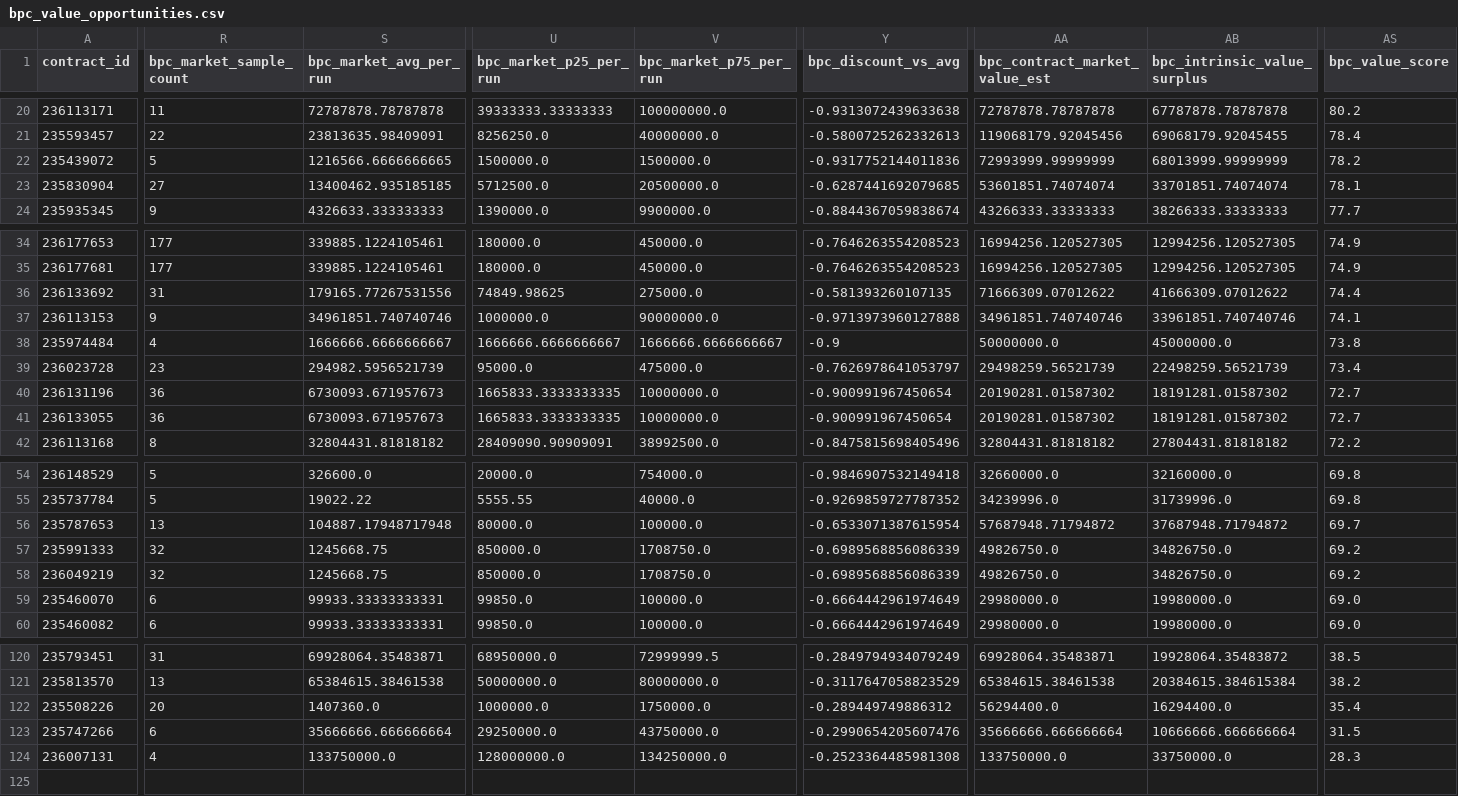
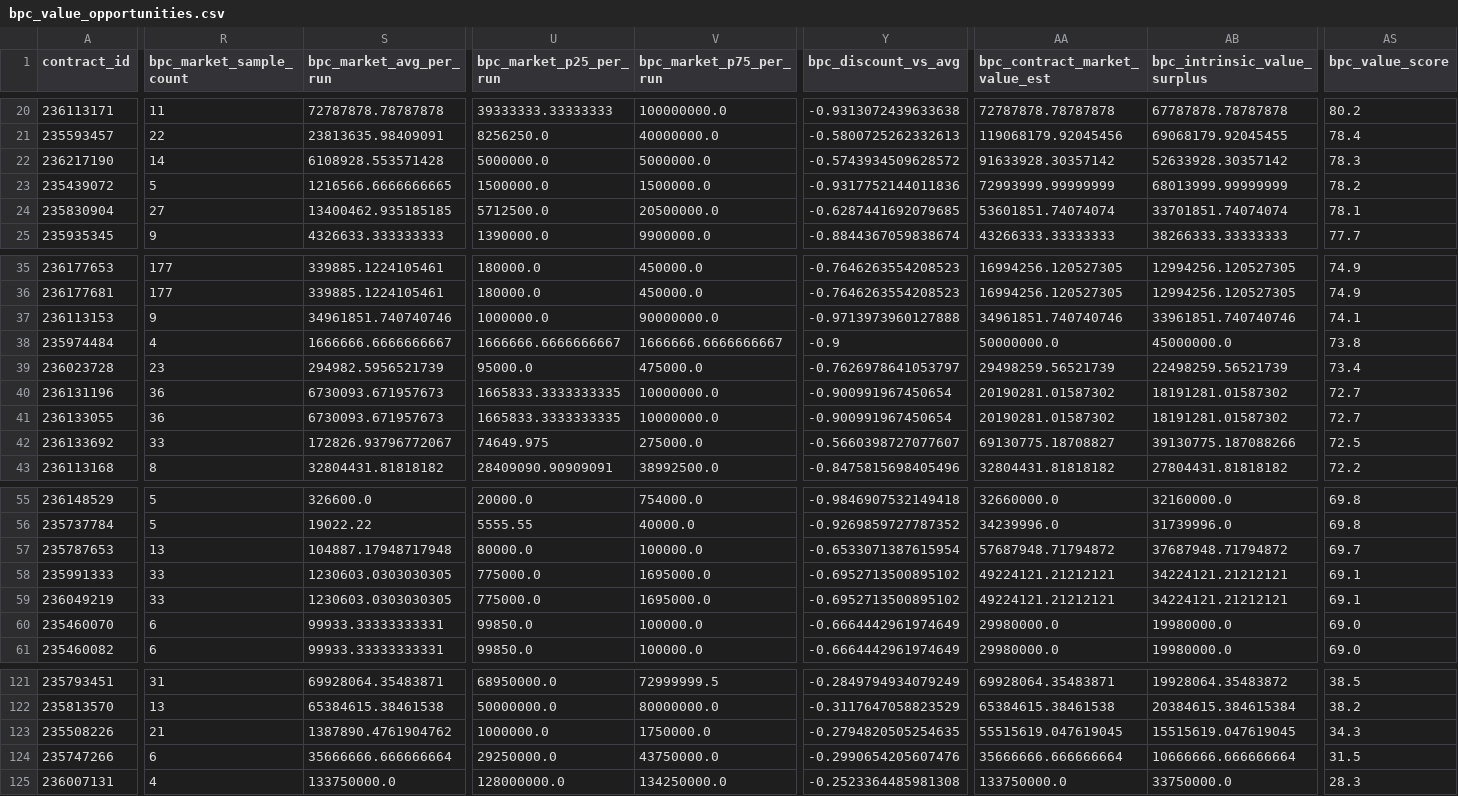
Before and after one commit to samson8964/chatgpt-eve, a CSV file: results/latest/bpc_value_opportunities.csv, drawn as a sheet; only a part is shown, gaps mark what is left out; removed rows and columns are numbered as before the commit, all else as after; rows hold the shown columns only; the diff covers the shown part only; the diff names each change by its address in the sheet, - before the commit and + after, or states it on an @@ line.

```diff
--- a/results/latest/bpc_value_opportunities.csv
+++ b/results/latest/bpc_value_opportunities.csv
+row 22: 236217190 | 14 | 6108928.553571428 | 5000000.0 | 5000000.0 | -0.5743934509628572 | 91633928.30357142 | 52633928.30357142 | 78.3
-row 36: 236133692 | 31 | 179165.77267531556 | 74849.98625 | 275000.0 | -0.581393260107135 | 71666309.07012622 | 41666309.07012622 | 74.4
+row 42: 236133692 | 33 | 172826.93796772067 | 74649.975 | 275000.0 | -0.5660398727077607 | 69130775.18708827 | 39130775.187088266 | 72.5
-R58:R59 (bpc_market_sample_count): 32
+R58:R59 (bpc_market_sample_count): 33
-S58:S59 (bpc_market_avg_per_run): 1245668.75
+S58:S59 (bpc_market_avg_per_run): 1230603.0303030305
-U58:U59 (bpc_market_p25_per_run): 850000.0
+U58:U59 (bpc_market_p25_per_run): 775000.0
-V58:V59 (bpc_market_p75_per_run): 1708750.0
+V58:V59 (bpc_market_p75_per_run): 1695000.0
-Y58:Y59 (bpc_discount_vs_avg): -0.6989568856086339
+Y58:Y59 (bpc_discount_vs_avg): -0.6952713500895102
-AA58:AA59 (bpc_contract_market_value_est): 49826750.0
+AA58:AA59 (bpc_contract_market_value_est): 49224121.21212121
-AB58:AB59 (bpc_intrinsic_value_surplus): 34826750.0
+AB58:AB59 (bpc_intrinsic_value_surplus): 34224121.21212121
-AS58:AS59 (bpc_value_score): 69.2
+AS58:AS59 (bpc_value_score): 69.1
-R123 (bpc_market_sample_count): 20
+R123 (bpc_market_sample_count): 21
-S123 (bpc_market_avg_per_run): 1407360.0
+S123 (bpc_market_avg_per_run): 1387890.4761904762
-Y123 (bpc_discount_vs_avg): -0.289449749886312
+Y123 (bpc_discount_vs_avg): -0.2794820505254635
-AA123 (bpc_contract_market_value_est): 56294400.0
+AA123 (bpc_contract_market_value_est): 55515619.047619045
-AB123 (bpc_intrinsic_value_surplus): 16294400.0
+AB123 (bpc_intrinsic_value_surplus): 15515619.047619045
-AS123 (bpc_value_score): 35.4
+AS123 (bpc_value_score): 34.3
```
Also changed, not shown: 2 edited cells elsewhere in this file, results/latest/all_executable_scored.csv, results/latest/bpc_v2_safe_candidates.csv, 20 other files.
